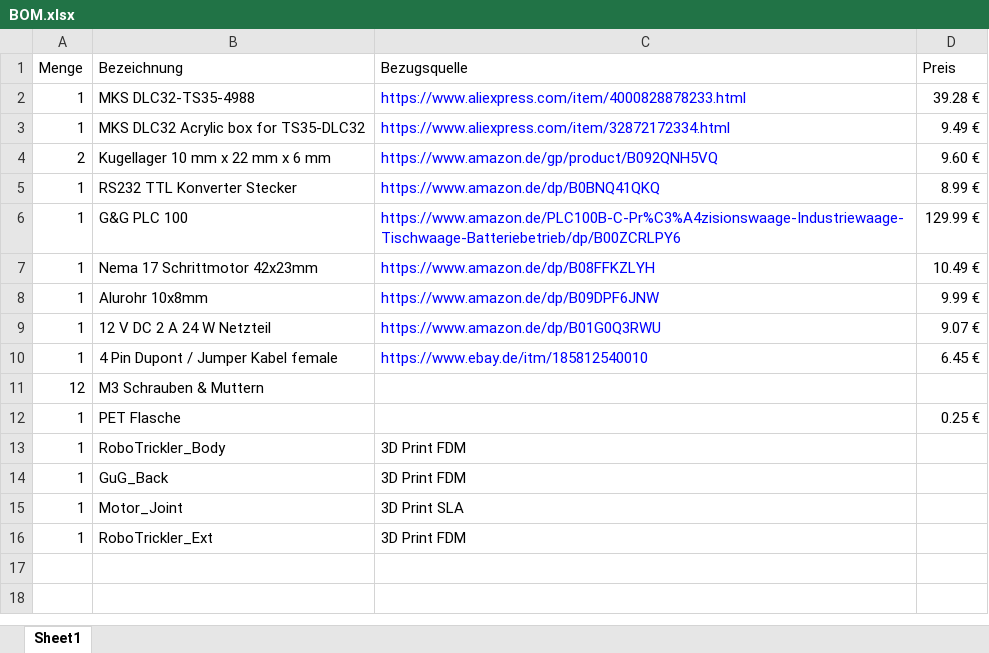
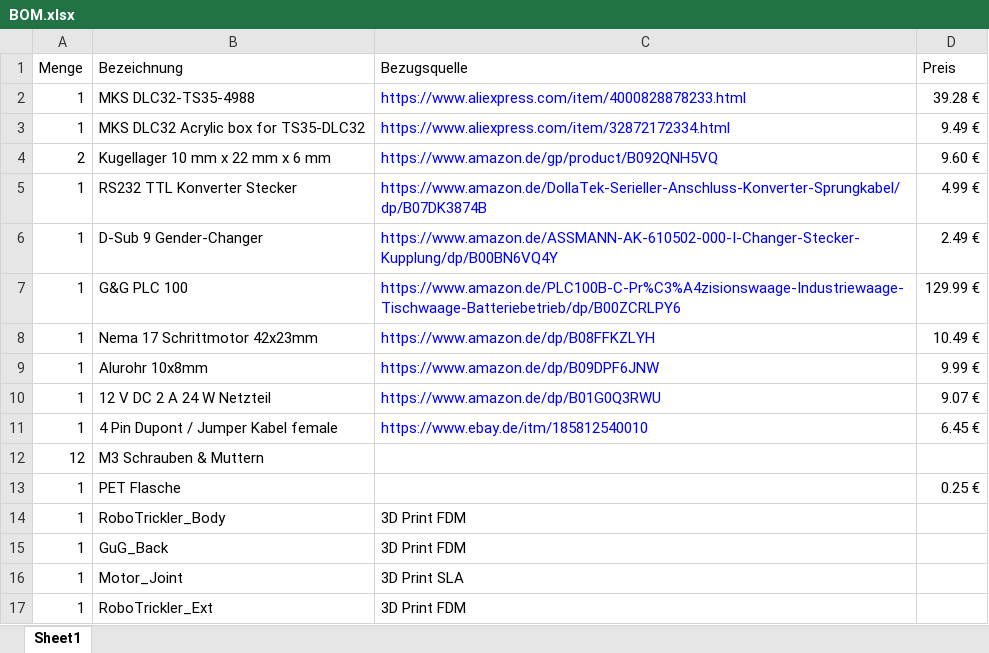
Before and after one commit to ripper121/RoboTrickler, an Excel workbook: BOM.xlsx, sheet Sheet1, drawn as a sheet; values as stored, in another font and other column widths than the file's, no borders; the diff names each change by its address in the sheet, - before the commit and + after, or states it on an @@ line.

Commit message:
Gender Changer
No need of modifing the GUG anymore, just use a Gender Changer

```diff
--- a/BOM.xlsx (sheet Sheet1)
+++ b/BOM.xlsx (sheet Sheet1)
-C5 (Bezugsquelle): https://www.amazon.de/dp/B0BNQ41QKQ
+C5 (Bezugsquelle): https://www.amazon.de/DollaTek-Serieller-Anschluss-Konverter-Sprungkabel/dp/B07DK3874B
-D5 (Preis): 8.99 €
+D5 (Preis): 4.99 €
+row 6: 1 | D-Sub 9 Gender-Changer | https://www.amazon.de/ASSMANN-AK-610502-000-I-Changer-Stecker-Kupplung/dp/B00BN6VQ4Y | 2.49 €
```
Also changed, not shown: 1 other file.
